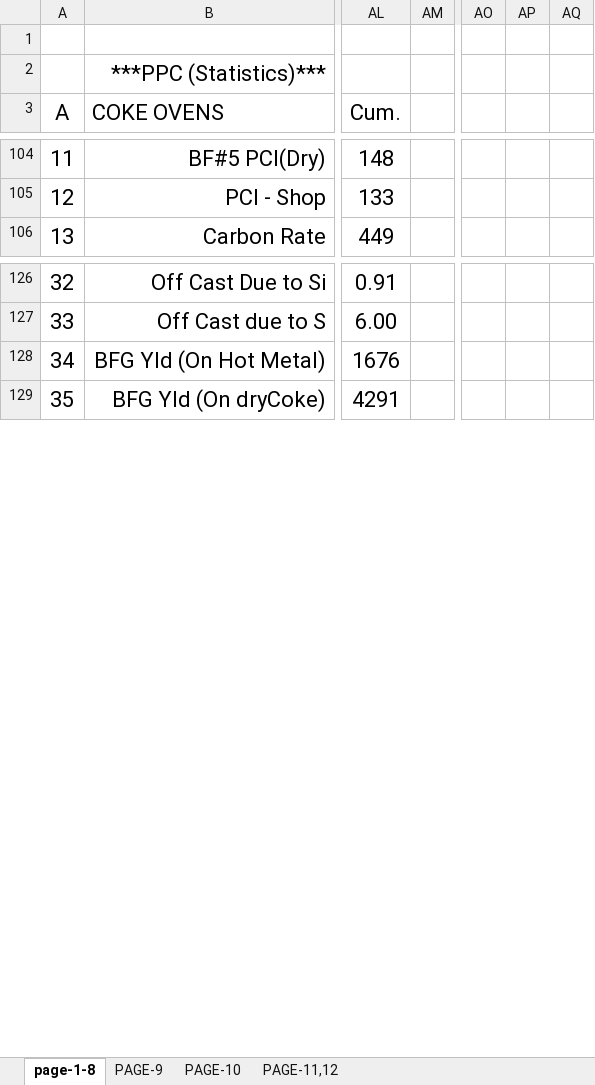
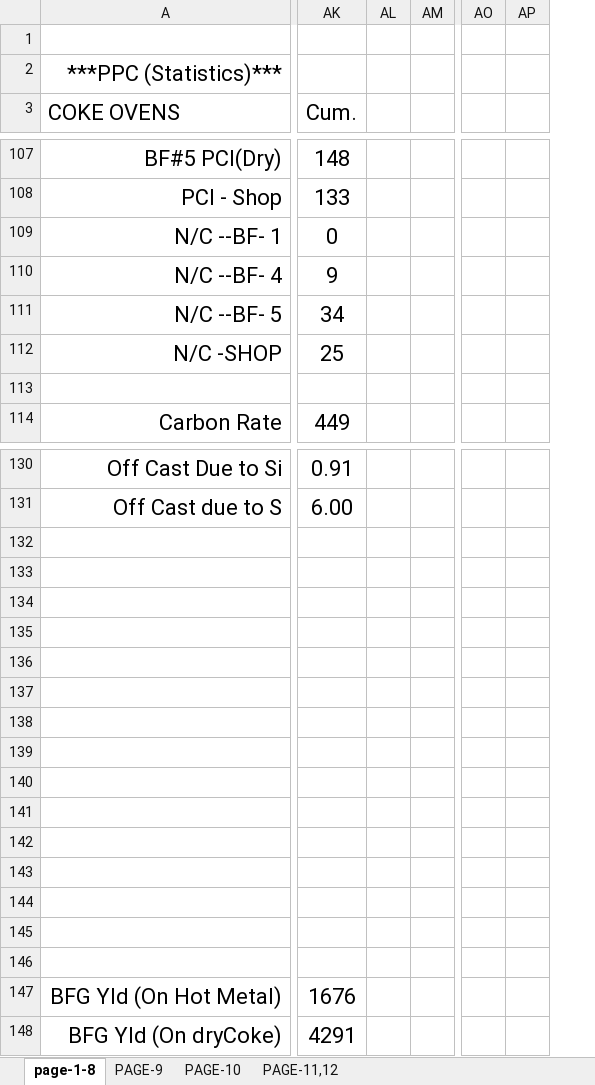
Before and after one commit to sanjay493/opr-mis1, an Excel workbook: Report_format/Monthly/TECHNOPARA MARCH-2025.xlsx, sheet page-1-8, drawn as a sheet; only a part is shown, gaps mark what is left out; values as stored, in another font and other column widths than the file's, no borders; removed rows and columns are numbered as before the commit, all else as after; rows hold the shown columns only; the diff covers the shown part only; the diff names each change by its address in the sheet, - before the commit and + after, or states it on an @@ line.

```diff
--- a/Report_format/Monthly/TECHNOPARA MARCH-2025.xlsx (sheet page-1-8)
+++ b/Report_format/Monthly/TECHNOPARA MARCH-2025.xlsx (sheet page-1-8)
-column A (A), rows 104-106: 11 | 12 | 13; rows 126-129: 32 | 33 | 34 | 35
+column AL, empty
-column AP, empty
@@ row 116 moved to row 109: N/C --BF- 1 @@
@@ row 117 moved to row 110: N/C --BF- 4 @@
@@ row 118 moved to row 111: N/C --BF- 5 @@
@@ row 119 moved to row 112: N/C -SHOP @@
+row 113: (empty)
+row 132: (empty)
+row 133: (empty)
+row 134: (empty)
+row 135: (empty)
+row 136: (empty)
+row 137: (empty)
+row 138: (empty)
+row 139: (empty)
+row 140: (empty)
+row 141: (empty)
+row 142: (empty)
+row 143: (empty)
+row 144: (empty)
+row 145: (empty)
+row 146: (empty)
```
Also changed, not shown: 6 added rows, 3 removed rows and 1 moved row elsewhere in this sheet, hidden cells, Report_format/Monthly/Technopara March-2024.xlsx, Report_format/Monthly/technopara may-2026.xlsx, 35 other files.
